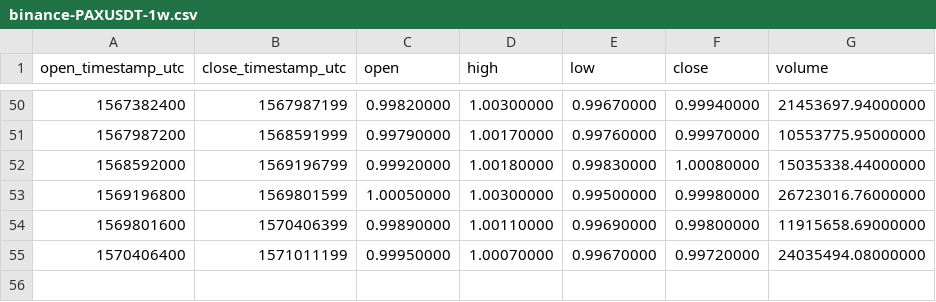
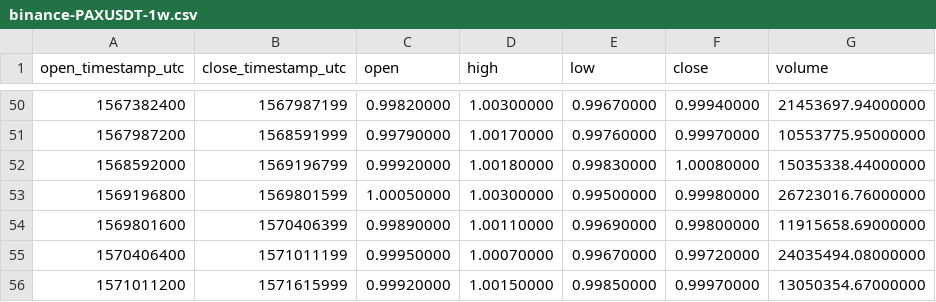
Before and after one commit to cryptobigbro/binance-PAXUSDT, a CSV file: binance-PAXUSDT-1w.csv, drawn as a sheet; only a part is shown, gaps mark what is left out.

```diff
--- a/binance-PAXUSDT-1w.csv
+++ b/binance-PAXUSDT-1w.csv
@@ -55 +55,2 @@ open_timestamp_utc,close_timestamp_utc,open,high,low,close,volume
 1570406400,1571011199,0.99950000,1.00070000,0.99670000,0.99720000,24035494.08000000
+1571011200,1571615999,0.99920000,1.00150000,0.99850000,0.99970000,13050354.67000000
```
Also changed, not shown: binance-PAXUSDT-1d.csv, binance-PAXUSDT-1h.csv.
